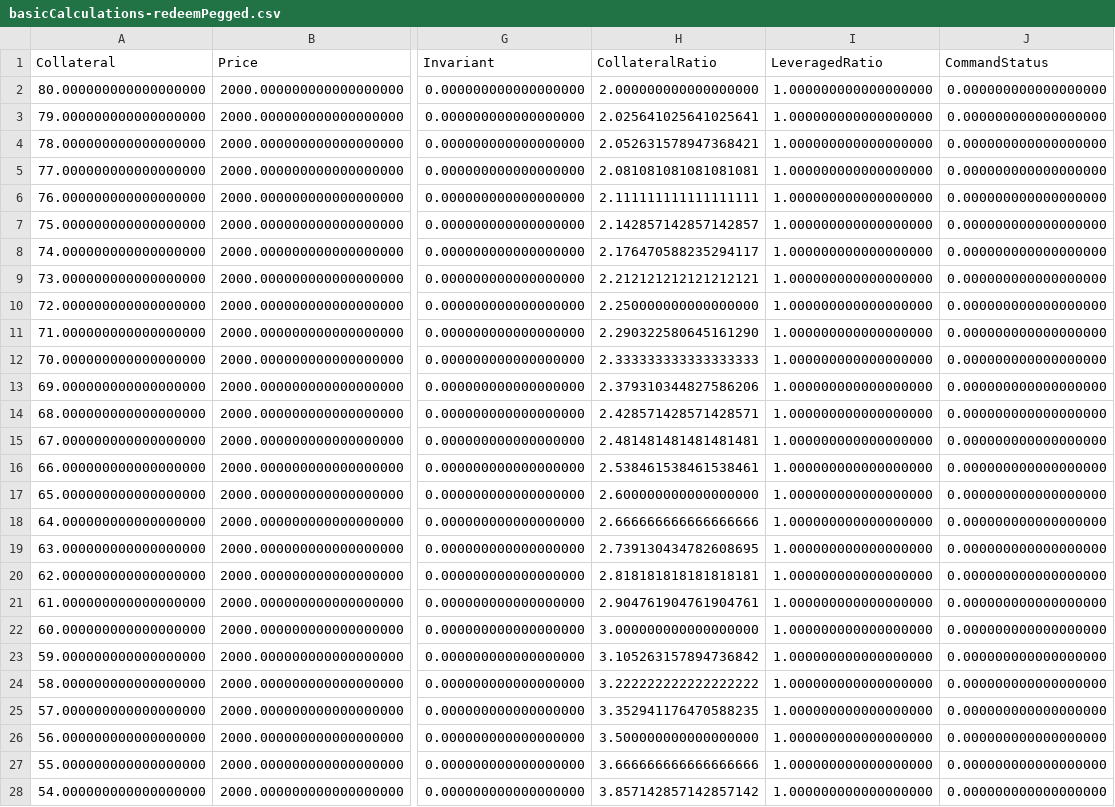
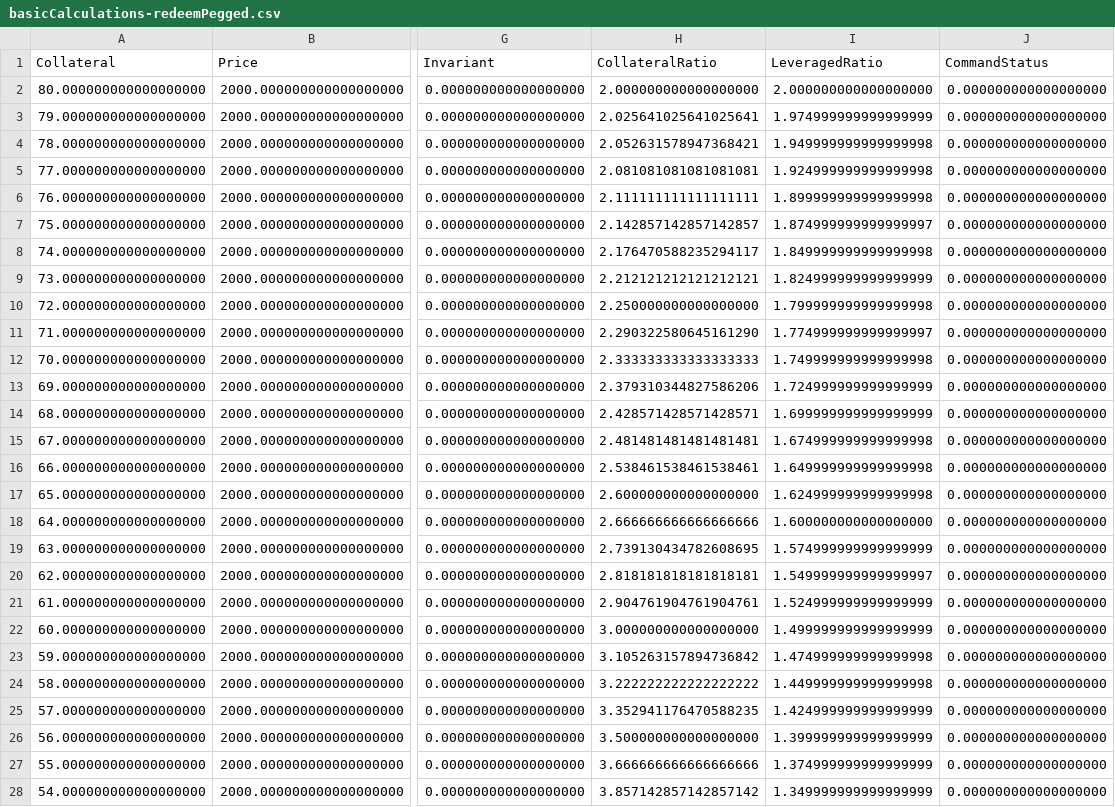
Before and after one commit to baofinance/harbor, a CSV file: results/basicCalculations-redeemPegged.csv, drawn as a sheet; only a part is shown, gaps mark what is left out; the diff covers the shown part only; the diff names each change by its address in the sheet, - before the commit and + after, or states it on an @@ line.

```diff
--- a/results/basicCalculations-redeemPegged.csv
+++ b/results/basicCalculations-redeemPegged.csv
-I2 (LeveragedRatio): 1.000000000000000000
+I2 (LeveragedRatio): 2.000000000000000000
-I3 (LeveragedRatio): 1.000000000000000000
+I3 (LeveragedRatio): 1.974999999999999999
-I4 (LeveragedRatio): 1.000000000000000000
+I4 (LeveragedRatio): 1.949999999999999998
-I5 (LeveragedRatio): 1.000000000000000000
+I5 (LeveragedRatio): 1.924999999999999998
-I6 (LeveragedRatio): 1.000000000000000000
+I6 (LeveragedRatio): 1.899999999999999998
-I7 (LeveragedRatio): 1.000000000000000000
+I7 (LeveragedRatio): 1.874999999999999997
-I8 (LeveragedRatio): 1.000000000000000000
+I8 (LeveragedRatio): 1.849999999999999998
-I9 (LeveragedRatio): 1.000000000000000000
+I9 (LeveragedRatio): 1.824999999999999999
-I10 (LeveragedRatio): 1.000000000000000000
+I10 (LeveragedRatio): 1.799999999999999998
-I11 (LeveragedRatio): 1.000000000000000000
+I11 (LeveragedRatio): 1.774999999999999997
-I12 (LeveragedRatio): 1.000000000000000000
+I12 (LeveragedRatio): 1.749999999999999998
-I13 (LeveragedRatio): 1.000000000000000000
+I13 (LeveragedRatio): 1.724999999999999999
-I14 (LeveragedRatio): 1.000000000000000000
+I14 (LeveragedRatio): 1.699999999999999999
-I15 (LeveragedRatio): 1.000000000000000000
+I15 (LeveragedRatio): 1.674999999999999998
-I16 (LeveragedRatio): 1.000000000000000000
+I16 (LeveragedRatio): 1.649999999999999998
-I17 (LeveragedRatio): 1.000000000000000000
+I17 (LeveragedRatio): 1.624999999999999998
-I18 (LeveragedRatio): 1.000000000000000000
+I18 (LeveragedRatio): 1.600000000000000000
-I19 (LeveragedRatio): 1.000000000000000000
+I19 (LeveragedRatio): 1.574999999999999999
-I20 (LeveragedRatio): 1.000000000000000000
+I20 (LeveragedRatio): 1.549999999999999997
-I21 (LeveragedRatio): 1.000000000000000000
+I21 (LeveragedRatio): 1.524999999999999999
-I22 (LeveragedRatio): 1.000000000000000000
+I22 (LeveragedRatio): 1.499999999999999999
-I23 (LeveragedRatio): 1.000000000000000000
+I23 (LeveragedRatio): 1.474999999999999998
-I24 (LeveragedRatio): 1.000000000000000000
+I24 (LeveragedRatio): 1.449999999999999998
-I25 (LeveragedRatio): 1.000000000000000000
+I25 (LeveragedRatio): 1.424999999999999999
-I26 (LeveragedRatio): 1.000000000000000000
+I26 (LeveragedRatio): 1.399999999999999999
-I27 (LeveragedRatio): 1.000000000000000000
+I27 (LeveragedRatio): 1.374999999999999999
-I28 (LeveragedRatio): 1.000000000000000000
+I28 (LeveragedRatio): 1.349999999999999999
```
Also changed, not shown: 13 edited cells elsewhere in this file, results/basicCalculations-mintLeveraged-initialCollateral.csv, results/basicCalculations-mintPegged-initialCollateral.csv, 18 other files.
